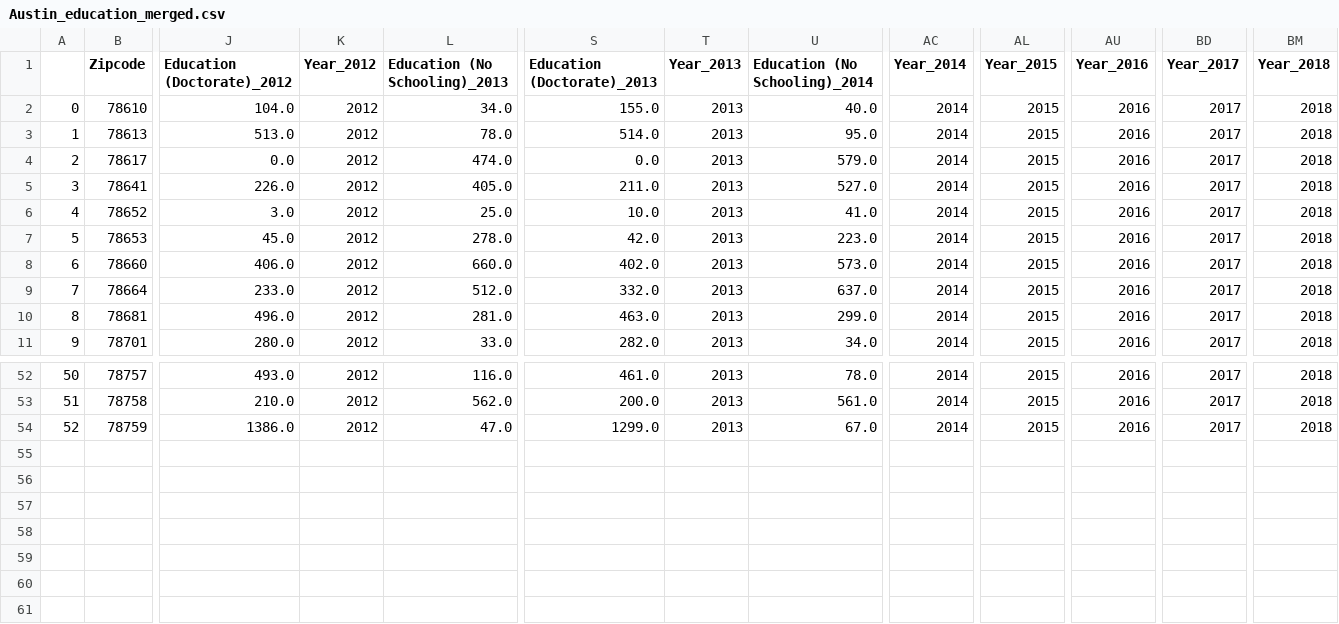
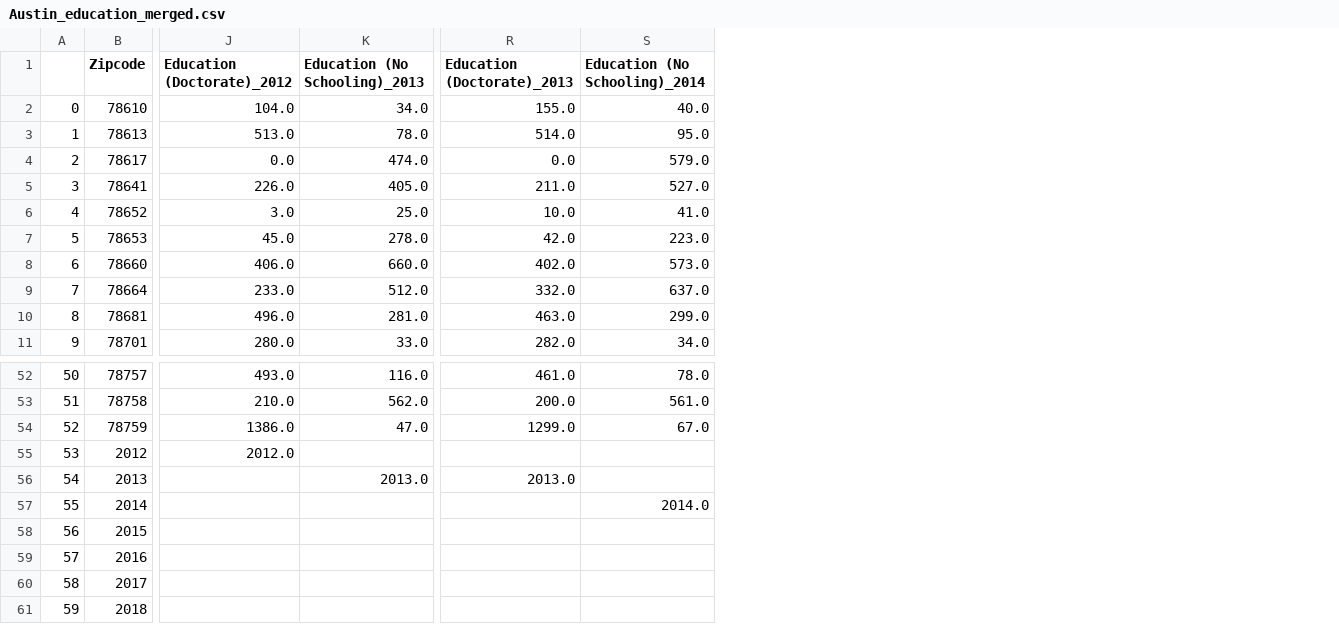
Before and after one commit to travis-tyler/AustinPopulationData, a CSV file: Resources/Census.gov/By_Year/Merged_datasets/Austin_education_merged.csv, drawn as a sheet; only a part is shown, gaps mark what is left out; removed rows and columns are numbered as before the commit, all else as after; rows hold the shown columns only; the diff names each change by its address in the sheet, - before the commit and + after, or states it on an @@ line.

```diff
--- a/Resources/Census.gov/By_Year/Merged_datasets/Austin_education_merged.csv
+++ b/Resources/Census.gov/By_Year/Merged_datasets/Austin_education_merged.csv
-column K (Year_2012), rows 2-11: all 2012; rows 52-54: all 2012
-column T (Year_2013), rows 2-11: all 2013; rows 52-54: all 2013
-column AC (Year_2014), rows 2-11: all 2014; rows 52-54: all 2014
-column AL (Year_2015), rows 2-11: all 2015; rows 52-54: all 2015
-column AU (Year_2016), rows 2-11: all 2016; rows 52-54: all 2016
-column BD (Year_2017), rows 2-11: all 2017; rows 52-54: all 2017
-column BM (Year_2018), rows 2-11: all 2018; rows 52-54: all 2018
+row 55: 53 | 2012 | 2012.0
+row 56: 54 | 2013 |  | 2013.0 | 2013.0
+row 57: 55 | 2014 |  |  |  | 2014.0
+row 58: 56 | 2015
+row 59: 57 | 2016
+row 60: 58 | 2017
+row 61: 59 | 2018
```
Also changed, not shown: Resources/Census.gov/By_Year/Austin_housing/Austin_housing_2011.csv, Resources/Census.gov/By_Year/Merged_datasets/Austin_census_merged.csv, 35 other files.
